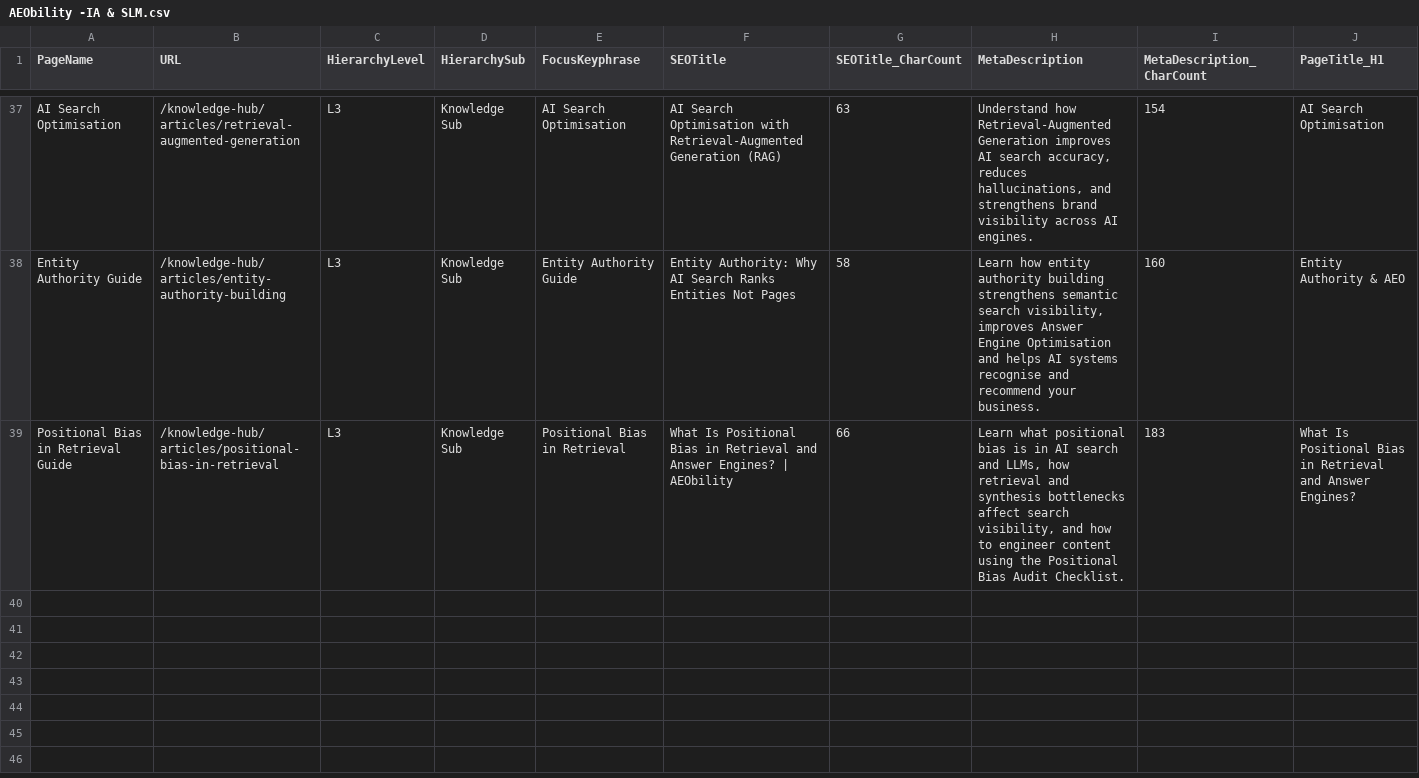
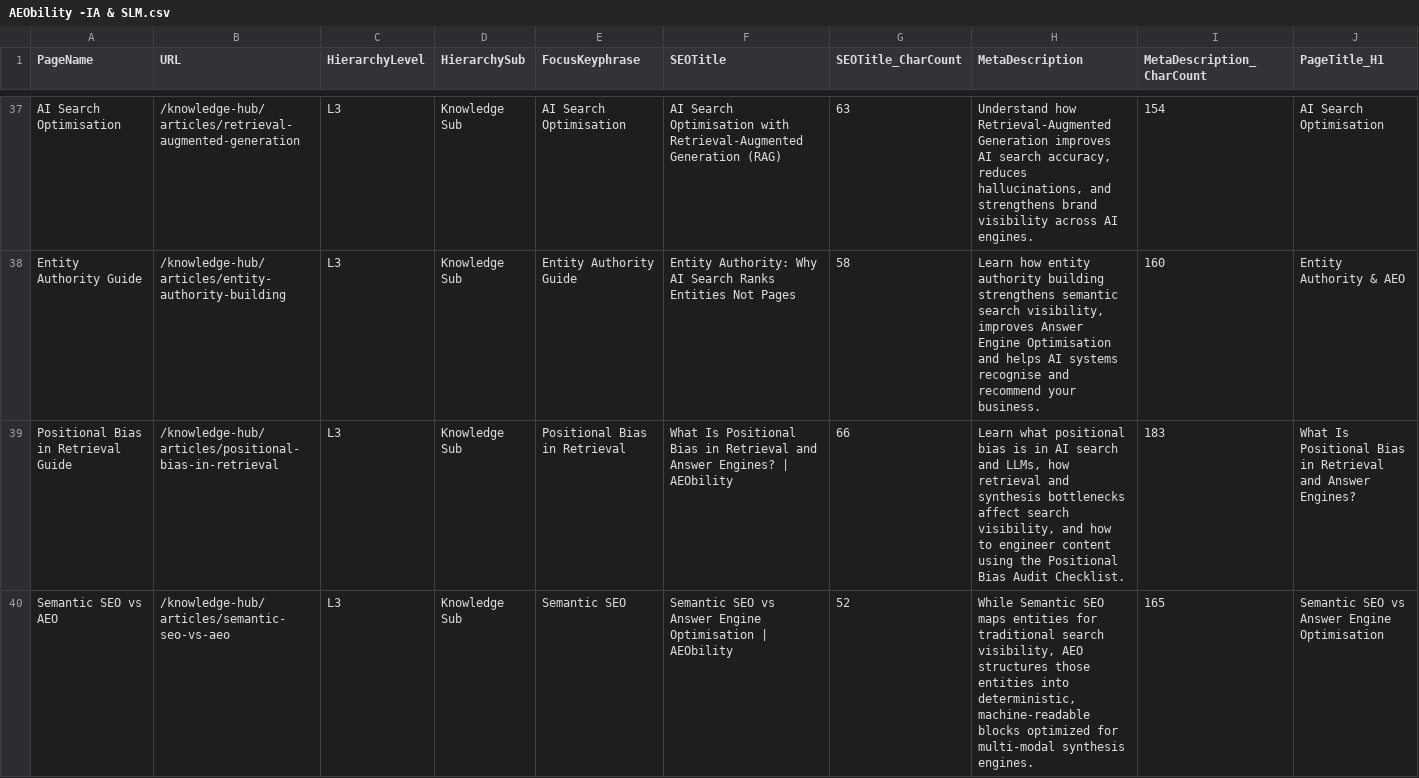
Before and after one commit to vinsnt76/aeobilty, a CSV file: AEObility -IA & SLM.csv, drawn as a sheet; only a part is shown, gaps mark what is left out; rows hold the shown columns only; the diff covers the shown part only; the diff names each change by its address in the sheet, - before the commit and + after, or states it on an @@ line.

Commit message:
feat(bill): expand knowledge base lattice to 41 nodes and harden funnel intent triggers

```diff
--- a/AEObility -IA & SLM.csv
+++ b/AEObility -IA & SLM.csv
+row 40: Semantic SEO vs AEO | /knowledge-hub/articles/semantic-seo-vs-aeo | L3 | Knowledge Sub | Semantic SEO | Semantic SEO vs Answer Engine Optimisation | AEObility | 52 | While Semantic SEO maps entities for traditional search visibility, AEO structures those entities into deterministic, machine-readable blocks optimized for multi-modal synthesis engines. | 165 | Semantic SEO vs Answer Engine Optimisation
```
Also changed, not shown: 2 added rows elsewhere in this file, 3 other files.
